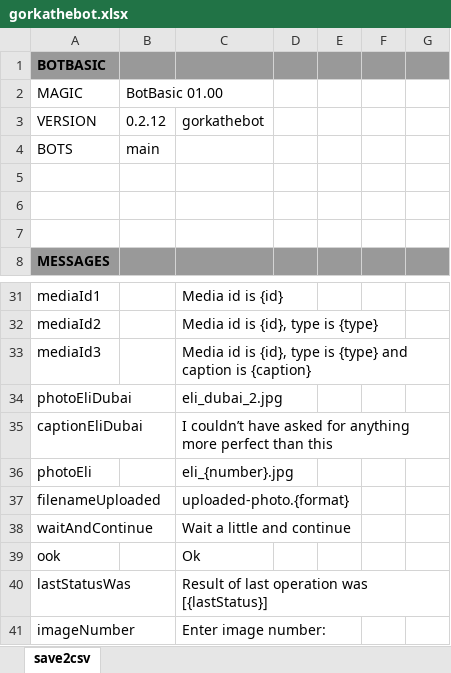
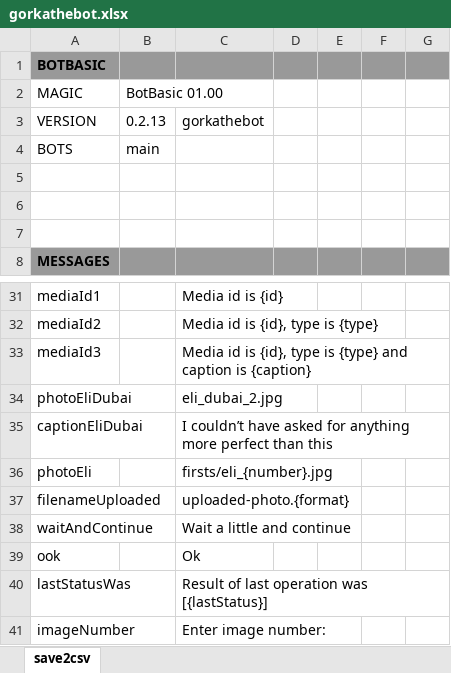
Before and after one commit to gllona/botbasic, an Excel workbook: _bots/gorkathebot/gorkathebot.xlsx, sheet save2csv, drawn as a sheet; only a part is shown, gaps mark what is left out; values as stored, in another font and other column widths than the file's, no borders; the diff names each change by its address in the sheet, - before the commit and + after, or states it on an @@ line.

```diff
--- a/_bots/gorkathebot/gorkathebot.xlsx (sheet save2csv)
+++ b/_bots/gorkathebot/gorkathebot.xlsx (sheet save2csv)
-B3: 0.2.12
+B3: 0.2.13
-C36: eli_{number}.jpg
+C36: firsts/eli_{number}.jpg
```
Also changed, not shown: 2 other files.
